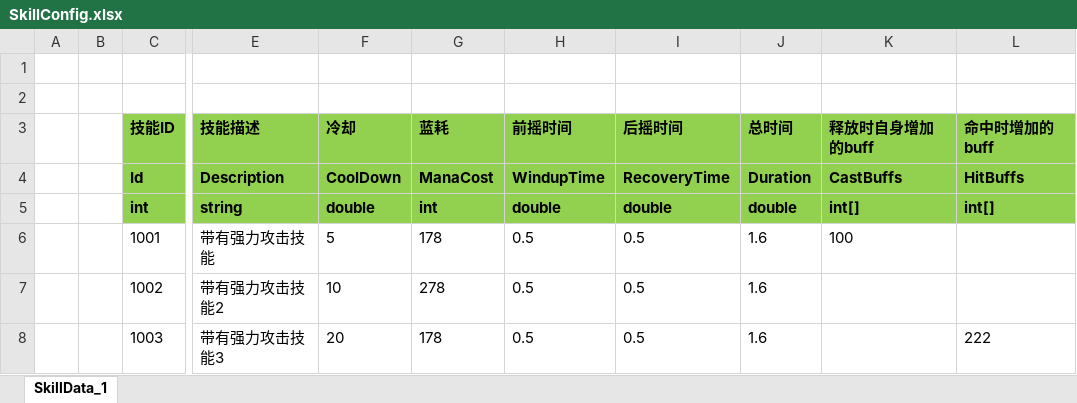
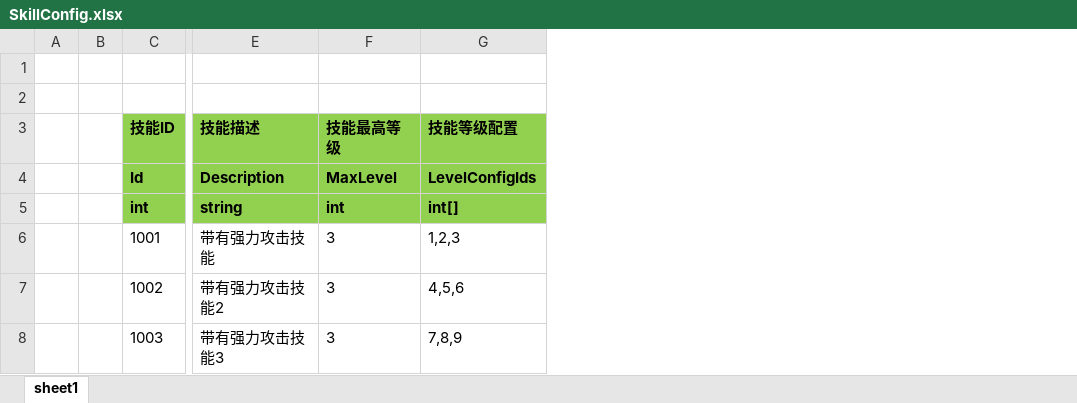
Before and after one commit to mingspy/ETGameplay, an Excel workbook: Unity/Assets/Config/Excel/Skill/SkillConfig.xlsx, sheet sheet1, drawn as a sheet; only a part is shown, gaps mark what is left out; values as stored, in another font and other column widths than the file's, no borders; removed rows and columns are numbered as before the commit, all else as after; the diff names each change by its address in the sheet, - before the commit and + after, or states it on an @@ line.

```diff
--- a/Unity/Assets/Config/Excel/Skill/SkillConfig.xlsx (sheet sheet1)
+++ b/Unity/Assets/Config/Excel/Skill/SkillConfig.xlsx (sheet sheet1)
-sheet tab: SkillData_1
+sheet tab: sheet1
-column F (冷却), rows 4-8: CoolDown | double | 5 | 10 | 20
-column G (蓝耗), rows 4-8: ManaCost | int | 178 | 278 | 178
-column H (前摇时间), rows 4-8: WindupTime | double | 0.5 | 0.5 | 0.5
-column I (后摇时间), rows 4-8: RecoveryTime | double | 0.5 | 0.5 | 0.5
-column J (总时间), rows 4-8: Duration | double | 1.6 | 1.6 | 1.6
-column K (释放时自身增加的buff), rows 4-6: CastBuffs | int[] | 100
-column L (命中时增加的buff), rows 4-8: HitBuffs | int[] |  |  | 222
+column F (技能最高等级), rows 4-8: MaxLevel | int | 3 | 3 | 3
+column G (技能等级配置), rows 4-8: LevelConfigIds | int[] | 1,2,3 | 4,5,6 | 7,8,9
```
Also changed, not shown: Unity/Assets/Config/Excel/EquipConfig.xlsx, 37 other files.
